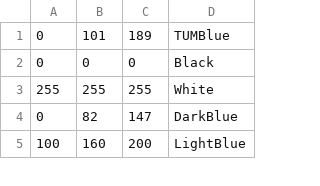
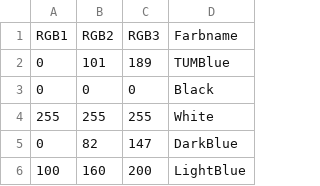
Before and after one commit to ga94luq/Auswertung_Dash, a CSV file: Palette TUM Farben.csv, drawn as a sheet; only a part is shown; the diff names each change by its address in the sheet, - before the commit and + after, or states it on an @@ line.

Commit message:
Update Palette TUM Farben.csv

```diff
--- a/Palette TUM Farben.csv
+++ b/Palette TUM Farben.csv
+row 1: RGB1 | RGB2 | RGB3 | Farbname
```
